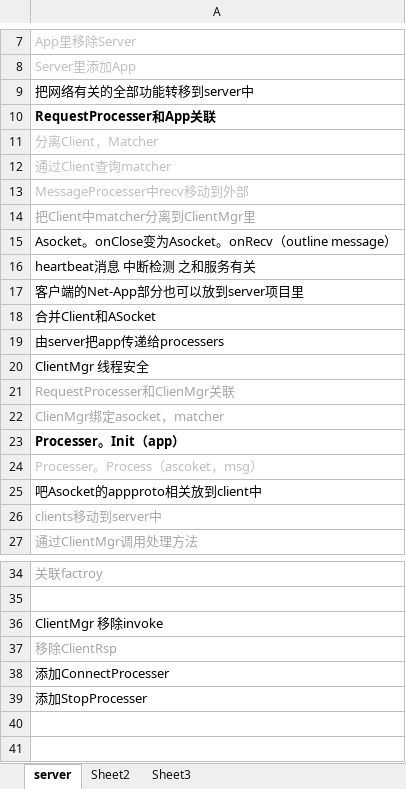
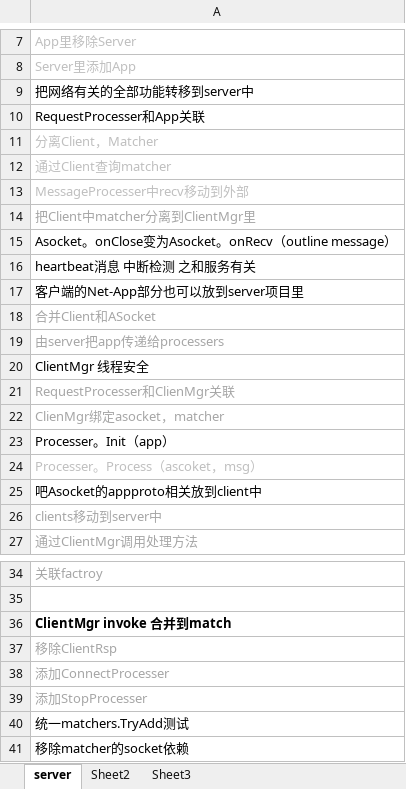
Before and after one commit to GameHole/tdd_five_in_a_raw, an Excel workbook: 重构.xlsx, sheet server, drawn as a sheet; only a part is shown, gaps mark what is left out; values as stored, in another font and other column widths than the file's, no borders; the diff names each change by its address in the sheet, - before the commit and + after, or states it on an @@ line.

```diff
--- a/重构.xlsx (sheet server)
+++ b/重构.xlsx (sheet server)
-A10 bold: on
+A10 bold: off
-A18:A19 text colour: black
+A18:A19 text colour: #A6A6A6
-A23 bold: on
+A23 bold: off
-A36: ClientMgr 移除invoke
+A36: ClientMgr invoke 合并到match
-A36 bold: off
+A36 bold: on
-A38:A39 text colour: black
+A38:A39 text colour: #A6A6A6
+row 40: 统一matchers.TryAdd测试
+row 41: 移除matcher的socket依赖
```
Also changed, not shown: 13 other files.
